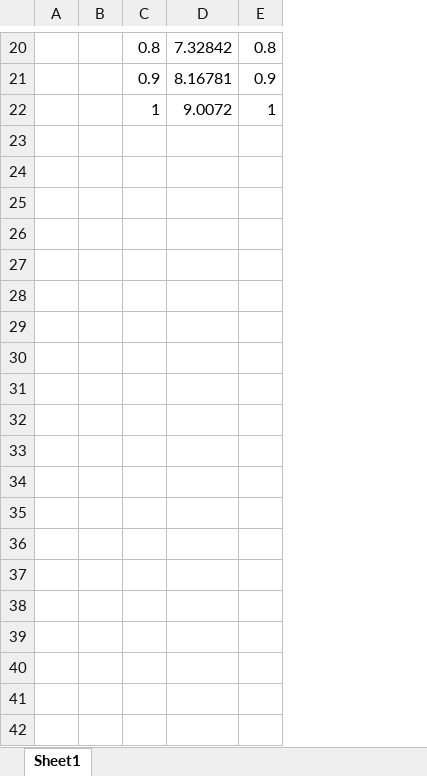
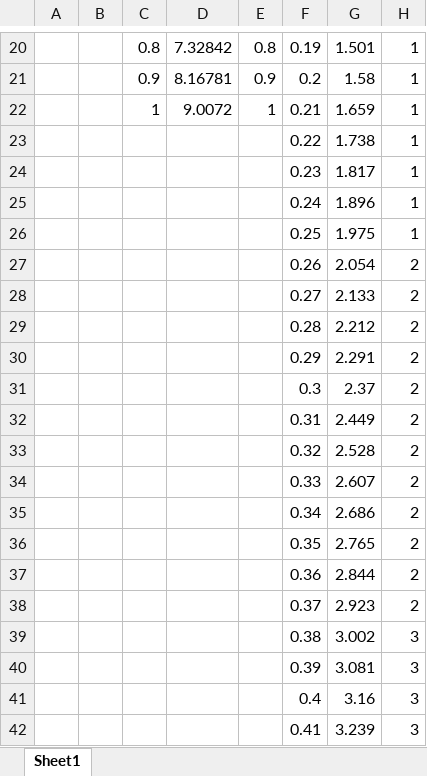
Before and after one commit to Morita-Daiki/MotorDriver_A4955, an Excel workbook: 可変抵抗の目盛りと出力電圧の関係.xlsx, sheet Sheet1, drawn as a sheet; only a part is shown, gaps mark what is left out; values as stored, in another font and other column widths than the file's, no borders; charts and pictures not drawn; the diff covers the shown part only; the diff names each change by its address in the sheet, - before the commit and + after, or states it on an @@ line.

```diff
--- a/可変抵抗の目盛りと出力電圧の関係.xlsx (sheet Sheet1)
+++ b/可変抵抗の目盛りと出力電圧の関係.xlsx (sheet Sheet1)
+column F, rows 20-22: 0.19 | 0.2 | 0.21
+column G, rows 20-22: 1.501 | 1.58 | 1.659
+column H, rows 20-22: all 1
+row 23:  |  |  |  |  | 0.22 | 1.738 | 1
+row 24:  |  |  |  |  | 0.23 | 1.817 | 1
+row 25:  |  |  |  |  | 0.24 | 1.896 | 1
+row 26:  |  |  |  |  | 0.25 | 1.975 | 1
+row 27:  |  |  |  |  | 0.26 | 2.054 | 2
+row 28:  |  |  |  |  | 0.27 | 2.133 | 2
+row 29:  |  |  |  |  | 0.28 | 2.212 | 2
+row 30:  |  |  |  |  | 0.29 | 2.291 | 2
+row 31:  |  |  |  |  | 0.3 | 2.37 | 2
+row 32:  |  |  |  |  | 0.31 | 2.449 | 2
+row 33:  |  |  |  |  | 0.32 | 2.528 | 2
+row 34:  |  |  |  |  | 0.33 | 2.607 | 2
+row 35:  |  |  |  |  | 0.34 | 2.686 | 2
+row 36:  |  |  |  |  | 0.35 | 2.765 | 2
+row 37:  |  |  |  |  | 0.36 | 2.844 | 2
+row 38:  |  |  |  |  | 0.37 | 2.923 | 2
+row 39:  |  |  |  |  | 0.38 | 3.002 | 3
+row 40:  |  |  |  |  | 0.39 | 3.081 | 3
+row 41:  |  |  |  |  | 0.4 | 3.16 | 3
+row 42:  |  |  |  |  | 0.41 | 3.239 | 3
```
Also changed, not shown: 59 added rows elsewhere in this sheet, charts or pictures, 1 other file.
